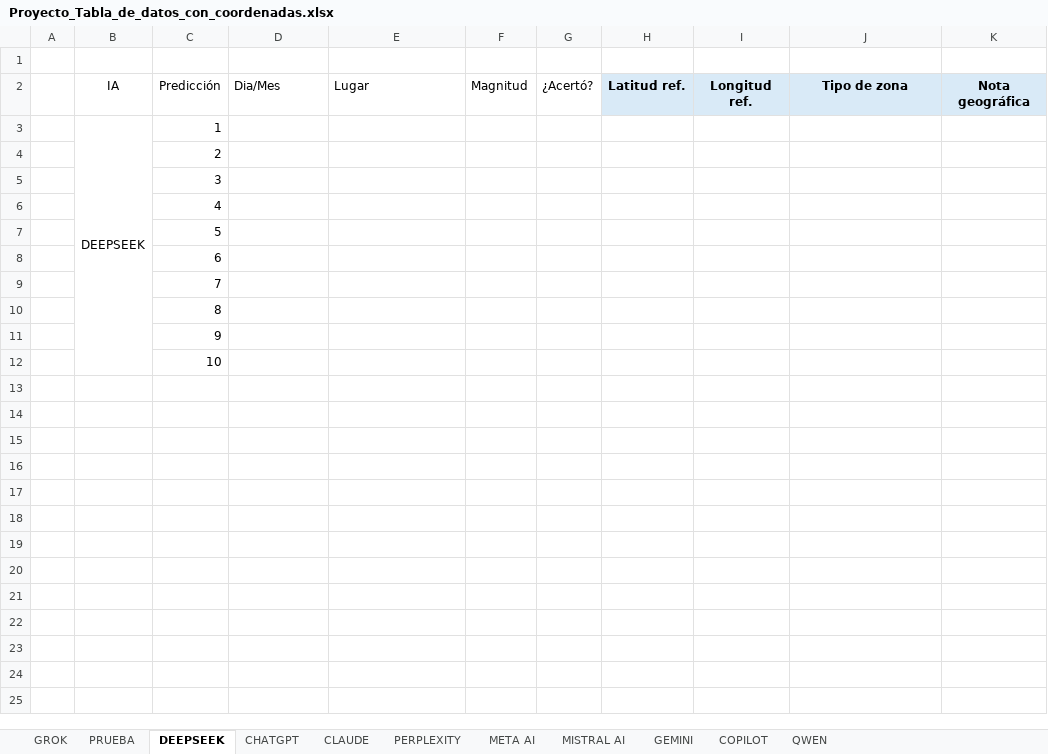
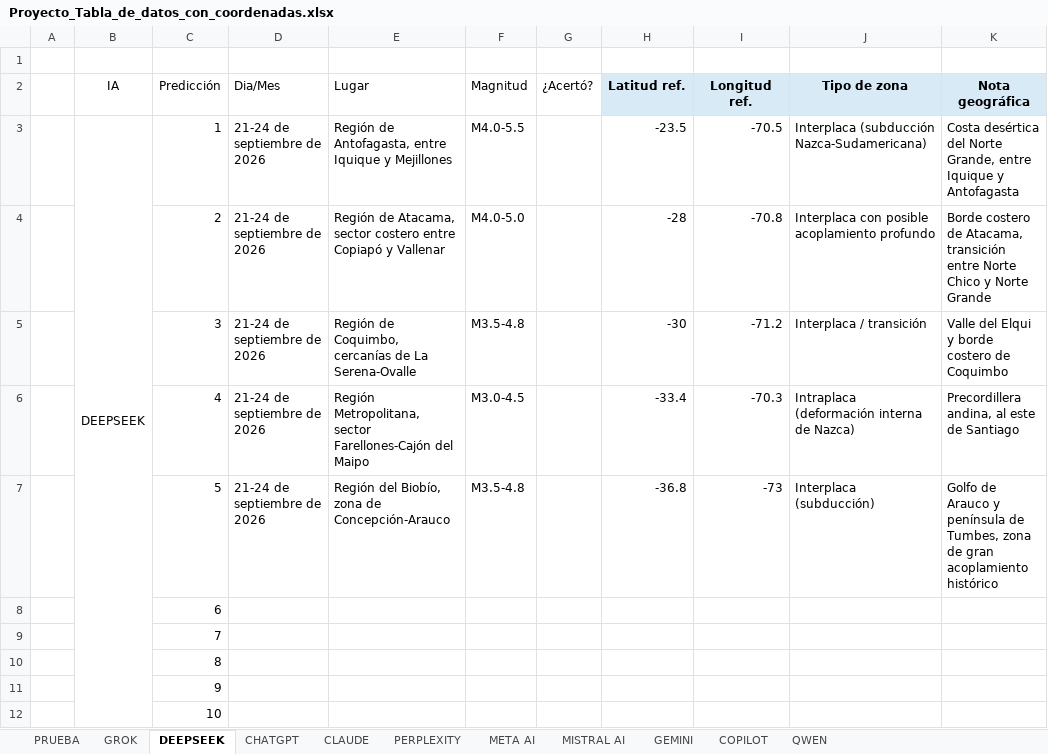
Before and after one commit to EZwizi420/epico-gamer-bot-sismico-para-una-tarea-epica-gamer, an Excel workbook: Proyecto_Tabla_de_datos_con_coordenadas.xlsx, sheet DEEPSEEK, drawn as a sheet; values as stored, in another font and other column widths than the file's, no borders; charts and pictures not drawn; the diff names each change by its address in the sheet, - before the commit and + after, or states it on an @@ line.

```diff
--- a/Proyecto_Tabla_de_datos_con_coordenadas.xlsx (sheet DEEPSEEK)
+++ b/Proyecto_Tabla_de_datos_con_coordenadas.xlsx (sheet DEEPSEEK)
@@ sheet tab order changed: PRUEBA | GROK | DEEPSEEK | CHATGPT | CLAUDE | PERPLEXITY | META AI | MISTRAL AI | GEMINI | COPILOT | QWEN @@
-D3:D7 (Dia/Mes): (empty)
+D3:D7 (Dia/Mes): 21-24 de septiembre de 2026
-E3 (Lugar): (empty)
+E3 (Lugar): Región de Antofagasta, entre Iquique y Mejillones
-F3 (Magnitud): (empty)
+F3 (Magnitud): M4.0-5.5
-H3 (Latitud ref.): (empty)
+H3 (Latitud ref.): -23.5
-I3 (Longitud ref.): (empty)
+I3 (Longitud ref.): -70.5
-J3 (Tipo de zona): (empty)
+J3 (Tipo de zona): Interplaca (subducción Nazca-Sudamericana)
-K3 (Nota geográfica): (empty)
+K3 (Nota geográfica): Costa desértica del Norte Grande, entre Iquique y Antofagasta
-E4 (Lugar): (empty)
+E4 (Lugar): Región de Atacama, sector costero entre Copiapó y Vallenar
-F4 (Magnitud): (empty)
+F4 (Magnitud): M4.0-5.0
-H4 (Latitud ref.): (empty)
+H4 (Latitud ref.): -28
-I4 (Longitud ref.): (empty)
+I4 (Longitud ref.): -70.8
-J4 (Tipo de zona): (empty)
+J4 (Tipo de zona): Interplaca con posible acoplamiento profundo
-K4 (Nota geográfica): (empty)
+K4 (Nota geográfica): Borde costero de Atacama, transición entre Norte Chico y Norte Grande
-E5 (Lugar): (empty)
+E5 (Lugar): Región de Coquimbo, cercanías de La Serena-Ovalle
-F5 (Magnitud): (empty)
+F5 (Magnitud): M3.5-4.8
-H5 (Latitud ref.): (empty)
+H5 (Latitud ref.): -30
-I5 (Longitud ref.): (empty)
+I5 (Longitud ref.): -71.2
-J5 (Tipo de zona): (empty)
+J5 (Tipo de zona): Interplaca / transición
-K5 (Nota geográfica): (empty)
+K5 (Nota geográfica): Valle del Elqui y borde costero de Coquimbo
-E6 (Lugar): (empty)
+E6 (Lugar): Región Metropolitana, sector Farellones-Cajón del Maipo
-F6 (Magnitud): (empty)
+F6 (Magnitud): M3.0-4.5
-H6 (Latitud ref.): (empty)
+H6 (Latitud ref.): -33.4
-I6 (Longitud ref.): (empty)
+I6 (Longitud ref.): -70.3
-J6 (Tipo de zona): (empty)
+J6 (Tipo de zona): Intraplaca (deformación interna de Nazca)
-K6 (Nota geográfica): (empty)
+K6 (Nota geográfica): Precordillera andina, al este de Santiago
-E7 (Lugar): (empty)
+E7 (Lugar): Región del Biobío, zona de Concepción-Arauco
-F7 (Magnitud): (empty)
+F7 (Magnitud): M3.5-4.8
-H7 (Latitud ref.): (empty)
+H7 (Latitud ref.): -36.8
-I7 (Longitud ref.): (empty)
+I7 (Longitud ref.): -73
-J7 (Tipo de zona): (empty)
+J7 (Tipo de zona): Interplaca (subducción)
-K7 (Nota geográfica): (empty)
+K7 (Nota geográfica): Golfo de Arauco y península de Tumbes, zona de gran acoplamiento histórico
```
Also changed, not shown: sheet QWEN, sheet PERPLEXITY, sheet GEMINI, sheet MISTRAL AI, sheet META AI, 2 other files.
